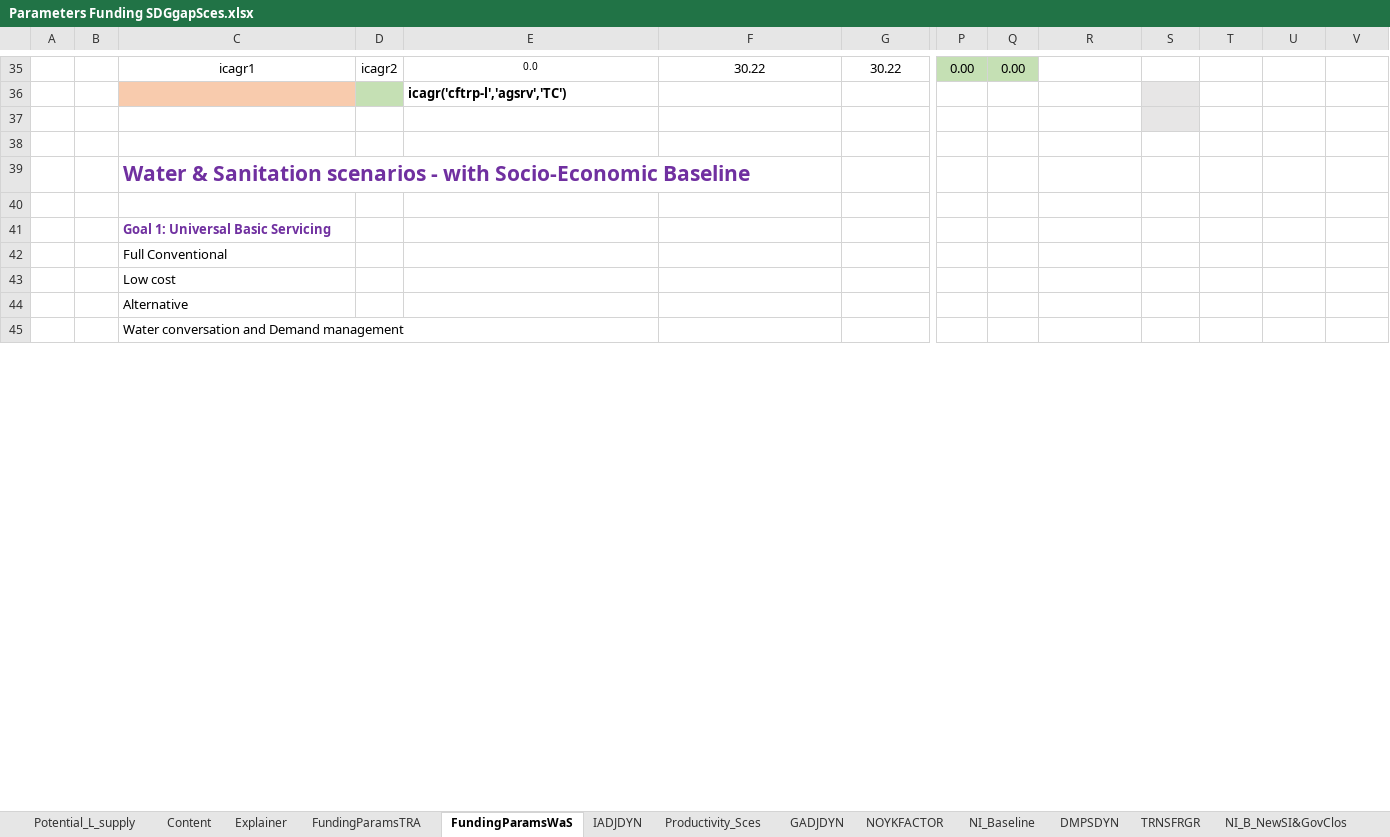
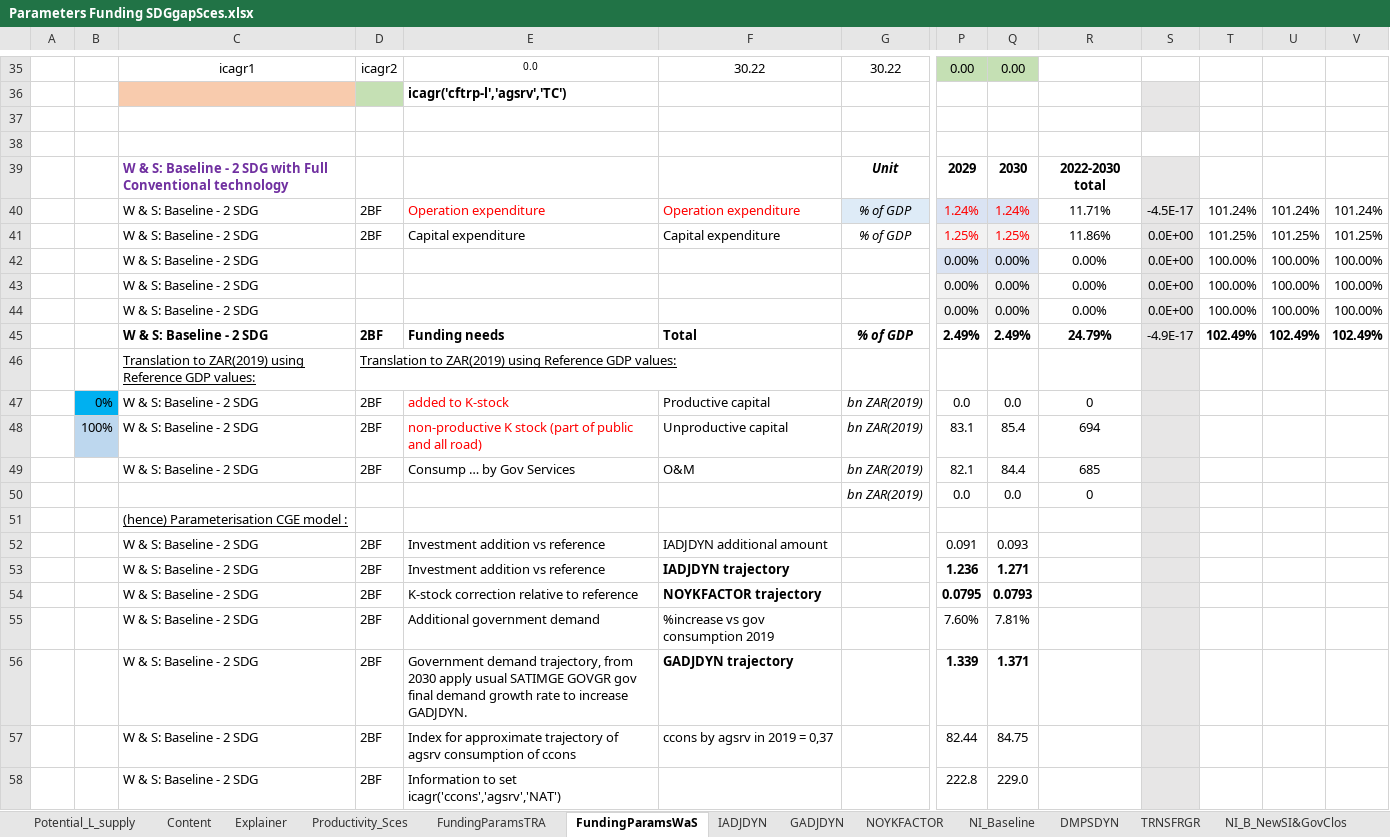
Before and after one commit to JulesChristian/SATIMGE, an Excel workbook: WB-infrastructure/Parameters Funding SDGgapSces.xlsx, sheet FundingParamsWaS, drawn as a sheet; only a part is shown, gaps mark what is left out; values as stored, in another font and other column widths than the file's, no borders; conditional formats not drawn; removed rows and columns are numbered as before the commit, all else as after; rows hold the shown columns only; the diff covers the shown part only; the diff names each change by its address in the sheet, - before the commit and + after, or states it on an @@ line.

Commit message:
TRA sces rerun and WaS sces added
New scenario runs in 2simulation_loop copy files.

```diff
--- a/WB-infrastructure/Parameters Funding SDGgapSces.xlsx (sheet FundingParamsWaS)
+++ b/WB-infrastructure/Parameters Funding SDGgapSces.xlsx (sheet FundingParamsWaS)
@@ sheet tab order changed: Potential_L_supply | Content | Explainer | Productivity_Sces | FundingParamsTRA | FundingParamsWaS | IADJDYN | GADJDYN | NOYKFACTOR | NI_Baseline | DMPSDYN | TRNSFRGR | NI_B_NewSI&GovClos @@
-row 39:  |  | Water & Sanitation scenarios - with Socio-Economic Baseline
-row 39: (empty)
+row 39:  |  | W & S: Baseline - 2 SDG with Full Conventional technology |  |  |  | Unit | 2029 | 2030 | 2022-2030 total
-S39 fill: none
+S39 fill: #E7E6E6
-row 41:  |  | Goal 1: Universal Basic Servicing
-row 42:  |  | Full Conventional
-row 43:  |  | Low cost
-row 44:  |  | Alternative
+row 40:  |  | W & S: Baseline - 2 SDG | 2BF | Operation expenditure | Operation expenditure | % of GDP | 1.24% | 1.24% | 11.71% | -4.5E-17 | 101.24% | 101.24% | 101.24%
+row 41:  |  | W & S: Baseline - 2 SDG | 2BF | Capital expenditure | Capital expenditure | % of GDP | 1.25% | 1.25% | 11.86% | 0.0E+00 | 101.25% | 101.25% | 101.25%
+row 42:  |  | W & S: Baseline - 2 SDG |  |  |  |  | 0.00% | 0.00% | 0.00% | 0.0E+00 | 100.00% | 100.00% | 100.00%
+row 43:  |  | W & S: Baseline - 2 SDG |  |  |  |  | 0.00% | 0.00% | 0.00% | 0.0E+00 | 100.00% | 100.00% | 100.00%
+row 44:  |  | W & S: Baseline - 2 SDG |  |  |  |  | 0.00% | 0.00% | 0.00% | 0.0E+00 | 100.00% | 100.00% | 100.00%
+row 45:  |  | W & S: Baseline - 2 SDG | 2BF | Funding needs | Total | % of GDP | 2.49% | 2.49% | 24.79% | -4.9E-17 | 102.49% | 102.49% | 102.49%
+row 46:  |  | Translation to ZAR(2019) using Reference GDP values: | Translation to ZAR(2019) using Reference GDP values:
+row 47:  | 0% | W & S: Baseline - 2 SDG | 2BF | added to K-stock | Productive capital | bn ZAR(2019) | 0.0 | 0.0 | 0
+row 48:  | 100% | W & S: Baseline - 2 SDG | 2BF | non-productive K stock (part of public and all road) | Unproductive capital | bn ZAR(2019) | 83.1 | 85.4 | 694
+row 49:  |  | W & S: Baseline - 2 SDG | 2BF | Consump … by Gov Services | O&M | bn ZAR(2019) | 82.1 | 84.4 | 685
+row 50:  |  |  |  |  |  | bn ZAR(2019) | 0.0 | 0.0 | 0
-C51: Water conversation and Demand management
+C51: (hence) Parameterisation CGE model :
-C51 underline: off
+C51 underline: on
-S51 fill: none
+S51 fill: #E7E6E6
+row 52:  |  | W & S: Baseline - 2 SDG | 2BF | Investment addition vs reference | IADJDYN additional amount |  | 0.091 | 0.093
+row 53:  |  | W & S: Baseline - 2 SDG | 2BF | Investment addition vs reference | IADJDYN trajectory |  | 1.236 | 1.271
+row 54:  |  | W & S: Baseline - 2 SDG | 2BF | K-stock correction relative to reference | NOYKFACTOR trajectory |  | 0.0795 | 0.0793
+row 55:  |  | W & S: Baseline - 2 SDG | 2BF | Additional government demand | %increase vs gov consumption 2019 |  | 7.60% | 7.81%
+row 56:  |  | W & S: Baseline - 2 SDG | 2BF | Government demand trajectory, from 2030 apply usual SATIMGE GOVGR gov final demand growth rate to increase GADJDYN. | GADJDYN trajectory |  | 1.339 | 1.371
+row 57:  |  | W & S: Baseline - 2 SDG | 2BF | Index for approximate trajectory of agsrv consumption of ccons | ccons by agsrv in 2019 = 0,37 |  | 82.44 | 84.75
+row 58:  |  | W & S: Baseline - 2 SDG | 2BF | Information to set icagr('ccons','agsrv','NAT') |  |  | 222.8 | 229.0
```
Also changed, not shown: 31 added rows, 4 removed rows, 1 edited cell and cell formats elsewhere in this sheet, sheet FundingParamsTRA, sheet GADJDYN, sheet Productivity_Sces, sheet NOYKFACTOR, sheet IADJDYN, formulas that keep their value, hidden cells, CGE/2simulation_SDGgapSces.xlsx, 23 other files.
